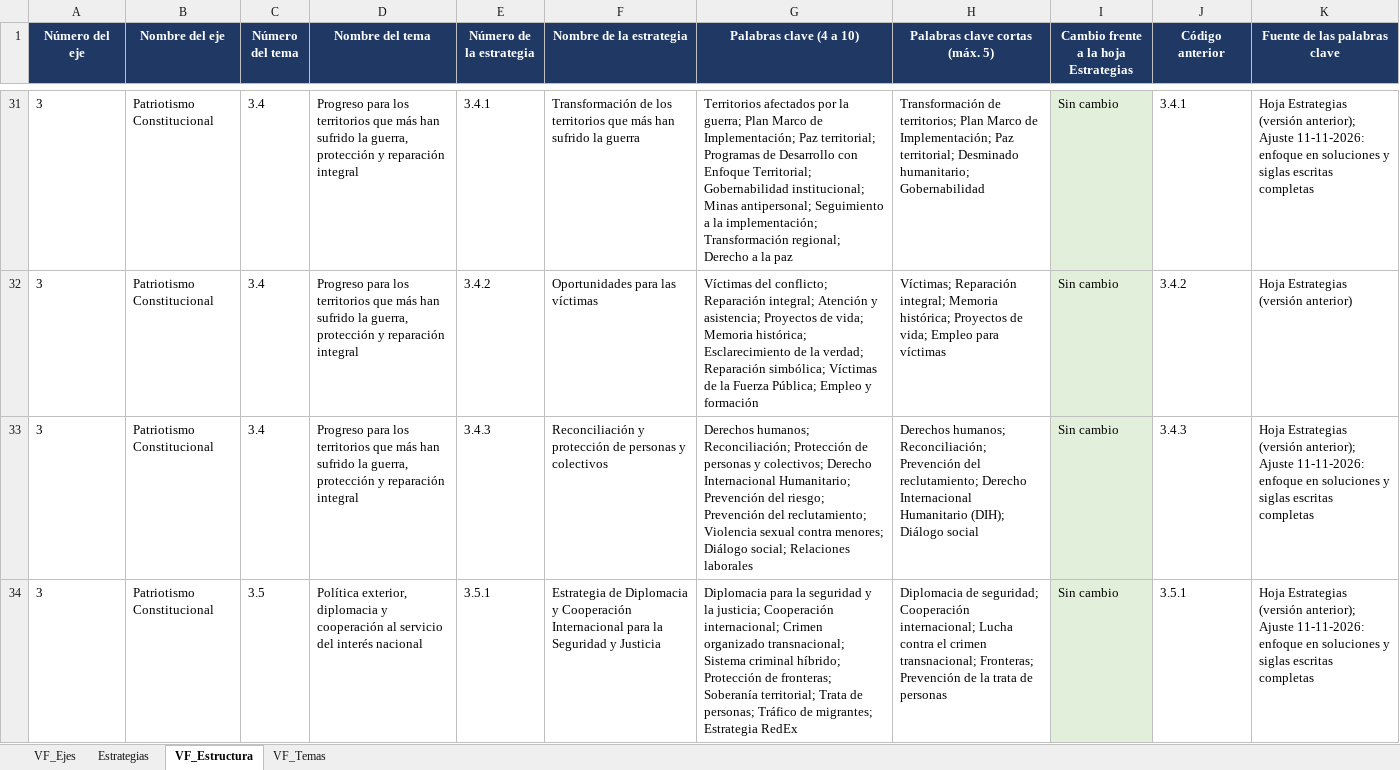
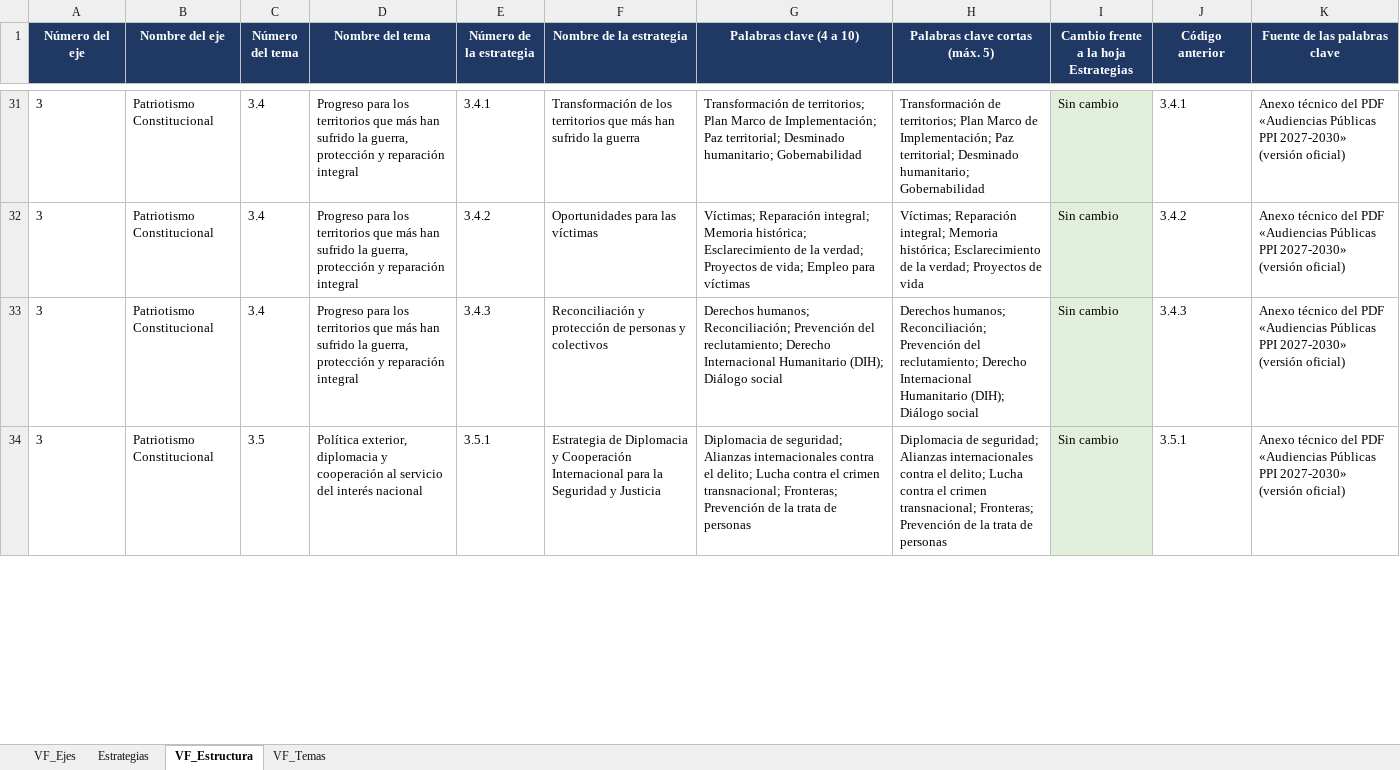
Before and after one commit to gabrielombo7/Chatbot-PND, an Excel workbook: data/Estructura_PND_Palabras_claves.xlsx, sheet VF_Estructura, drawn as a sheet; only a part is shown, gaps mark what is left out; values as stored, in another font and other column widths than the file's, no borders; the diff covers the shown part only; the diff names each change by its address in the sheet, - before the commit and + after, or states it on an @@ line.

```diff
--- a/data/Estructura_PND_Palabras_claves.xlsx (sheet VF_Estructura)
+++ b/data/Estructura_PND_Palabras_claves.xlsx (sheet VF_Estructura)
-G31 (Palabras clave (4 a 10)): Territorios afectados por la guerra; Plan Marco de Implementación; Paz territorial; Programas de Desarrollo con Enfoque Territorial; Gobernabilidad institucional; Minas antipersonal; Seguimiento a la implementación; Transformación regional; Derecho a la paz
+G31 (Palabras clave (4 a 10)): Transformación de territorios; Plan Marco de Implementación; Paz territorial; Desminado humanitario; Gobernabilidad
-K31 (Fuente de las palabras clave): Hoja Estrategias (versión anterior); Ajuste 11-11-2026: enfoque en soluciones y siglas escritas completas
+K31 (Fuente de las palabras clave): Anexo técnico del PDF «Audiencias Públicas PPI 2027-2030» (versión oficial)
-G32 (Palabras clave (4 a 10)): Víctimas del conflicto; Reparación integral; Atención y asistencia; Proyectos de vida; Memoria histórica; Esclarecimiento de la verdad; Reparación simbólica; Víctimas de la Fuerza Pública; Empleo y formación
+G32 (Palabras clave (4 a 10)): Víctimas; Reparación integral; Memoria histórica; Esclarecimiento de la verdad; Proyectos de vida; Empleo para víctimas
-H32 (Palabras clave cortas (máx. 5)): …Memoria histórica; Proyectos de vida; Empleo para víctimas
+H32 (Palabras clave cortas (máx. 5)): …Memoria histórica; Esclarecimiento de la verdad; Proyectos de vida
-K32 (Fuente de las palabras clave): Hoja Estrategias (versión anterior)
+K32 (Fuente de las palabras clave): Anexo técnico del PDF «Audiencias Públicas PPI 2027-2030» (versión oficial)
-G33 (Palabras clave (4 a 10)): …humanos; Reconciliación; Protección de personas y colectivos; Derecho Internacional Humanitario; Prevención del riesgo; Prevención del reclutamiento; Violencia sexual contra menores; Diálogo social; Relaciones laborales
+G33 (Palabras clave (4 a 10)): …humanos; Reconciliación; Prevención del reclutamiento; Derecho Internacional Humanitario (DIH); Diálogo social
-K33:K34 (Fuente de las palabras clave): Hoja Estrategias (versión anterior); Ajuste 11-11-2026: enfoque en soluciones y siglas escritas completas
+K33:K34 (Fuente de las palabras clave): Anexo técnico del PDF «Audiencias Públicas PPI 2027-2030» (versión oficial)
-G34 (Palabras clave (4 a 10)): Diplomacia para la seguridad y la justicia; Cooperación internacional; Crimen organizado transnacional; Sistema criminal híbrido; Protección de fronteras; Soberanía territorial; Trata de personas; Tráfico de migrantes; Estrategia RedEx
+G34 (Palabras clave (4 a 10)): Diplomacia de seguridad; Alianzas internacionales contra el delito; Lucha contra el crimen transnacional; Fronteras; Prevención de la trata de personas
-H34 (Palabras clave cortas (máx. 5)): …de seguridad; Cooperación internacional; Lucha contra…
+H34 (Palabras clave cortas (máx. 5)): …de seguridad; Alianzas internacionales contra el delito; Lucha contra…
```
Also changed, not shown: 302 edited cells elsewhere in this sheet, sheet VF_Temas, sheet VF_Ejes, 7 other files.
